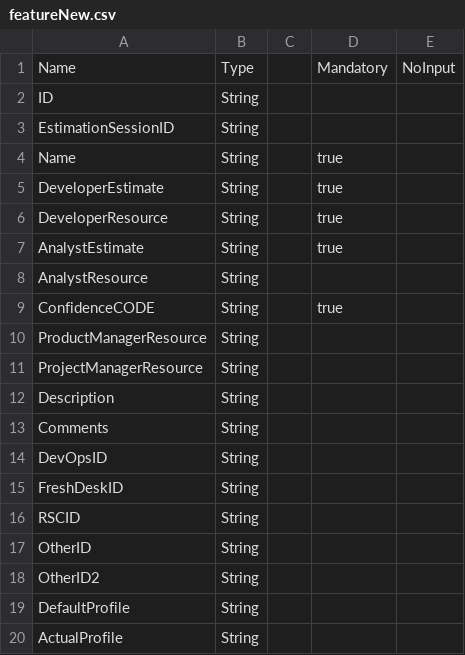
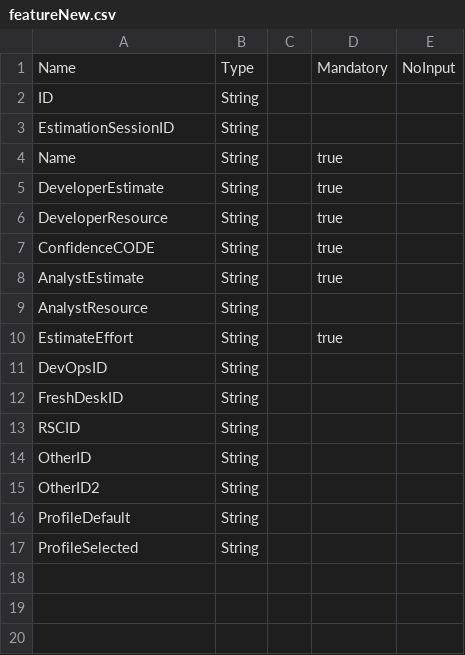
Before and after one commit to mt1976/mwt-goToolkit, a CSV file: data/in/featureNew.csv, drawn as a sheet.

```diff
--- a/data/in/featureNew.csv
+++ b/data/in/featureNew.csv
@@ -6,9 +6,6 @@ DeveloperEstimate,String,,true,
 DeveloperResource,String,,true,
+ConfidenceCODE,String,,true,
 AnalystEstimate,String,,true,
 AnalystResource,String,,,
-ConfidenceCODE,String,,true,
-ProductManagerResource,String,,,
-ProjectManagerResource,String,,,
-Description,String,,,
-Comments,String,,,
+EstimateEffort,String,,true,
 DevOpsID,String,,,
@@ -18,3 +15,3 @@ OtherID,String,,,
 OtherID2,String,,,
-DefaultProfile,String,,,
-ActualProfile,String,,,
+ProfileDefault,String,,,
+ProfileSelected,String,,,
```
Also changed, not shown: 8 other files.
